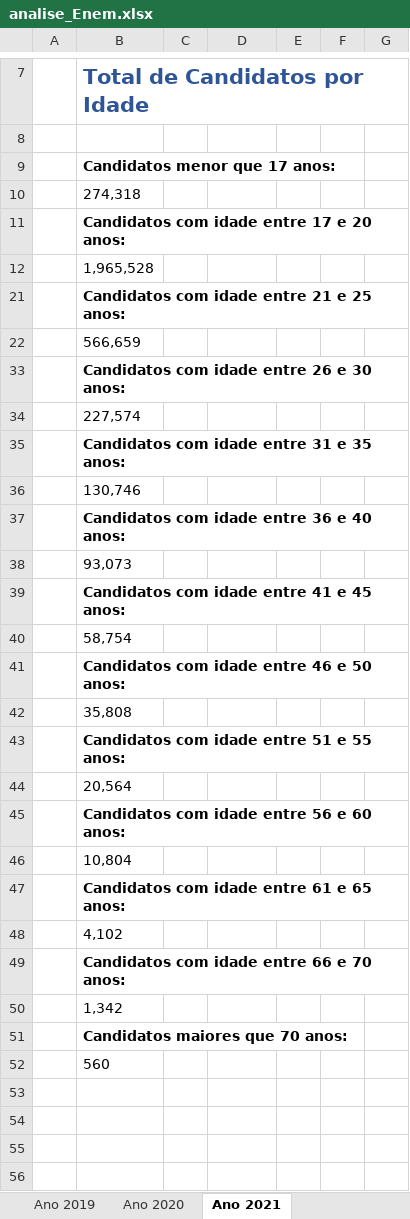
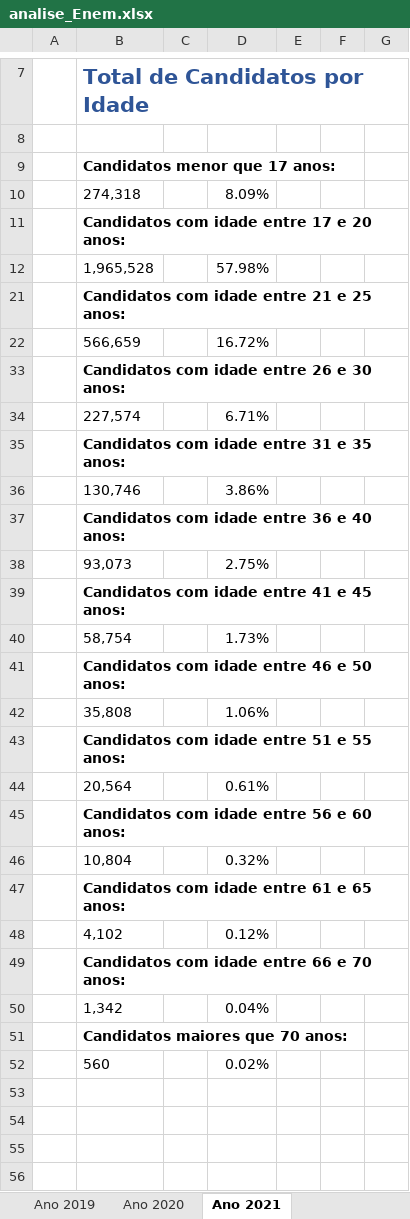
Before and after one commit to jonasnunes/Analise_Enem, an Excel workbook: Excel/analise_Enem.xlsx, sheet Ano 2021, drawn as a sheet; only a part is shown, gaps mark what is left out; values as stored, in another font and other column widths than the file's, no borders; charts and pictures not drawn; the diff names each change by its address in the sheet, - before the commit and + after, or states it on an @@ line.

```diff
--- a/Excel/analise_Enem.xlsx (sheet Ano 2021)
+++ b/Excel/analise_Enem.xlsx (sheet Ano 2021)
-D10: (empty)
+D10: 8.09%
-D12: (empty)
+D12: 57.98%
-D22: (empty)
+D22: 16.72%
-D34: (empty)
+D34: 6.71%
-D36: (empty)
+D36: 3.86%
-D38: (empty)
+D38: 2.75%
-D40: (empty)
+D40: 1.73%
-D42: (empty)
+D42: 1.06%
-D44: (empty)
+D44: 0.61%
-D46: (empty)
+D46: 0.32%
-D48: (empty)
+D48: 0.12%
-D50: (empty)
+D50: 0.04%
-D52: (empty)
+D52: 0.02%
```
Also changed, not shown: sheet Ano 2020, sheet Ano 2018, sheet Ano 2019, sheet Ano 2017.
